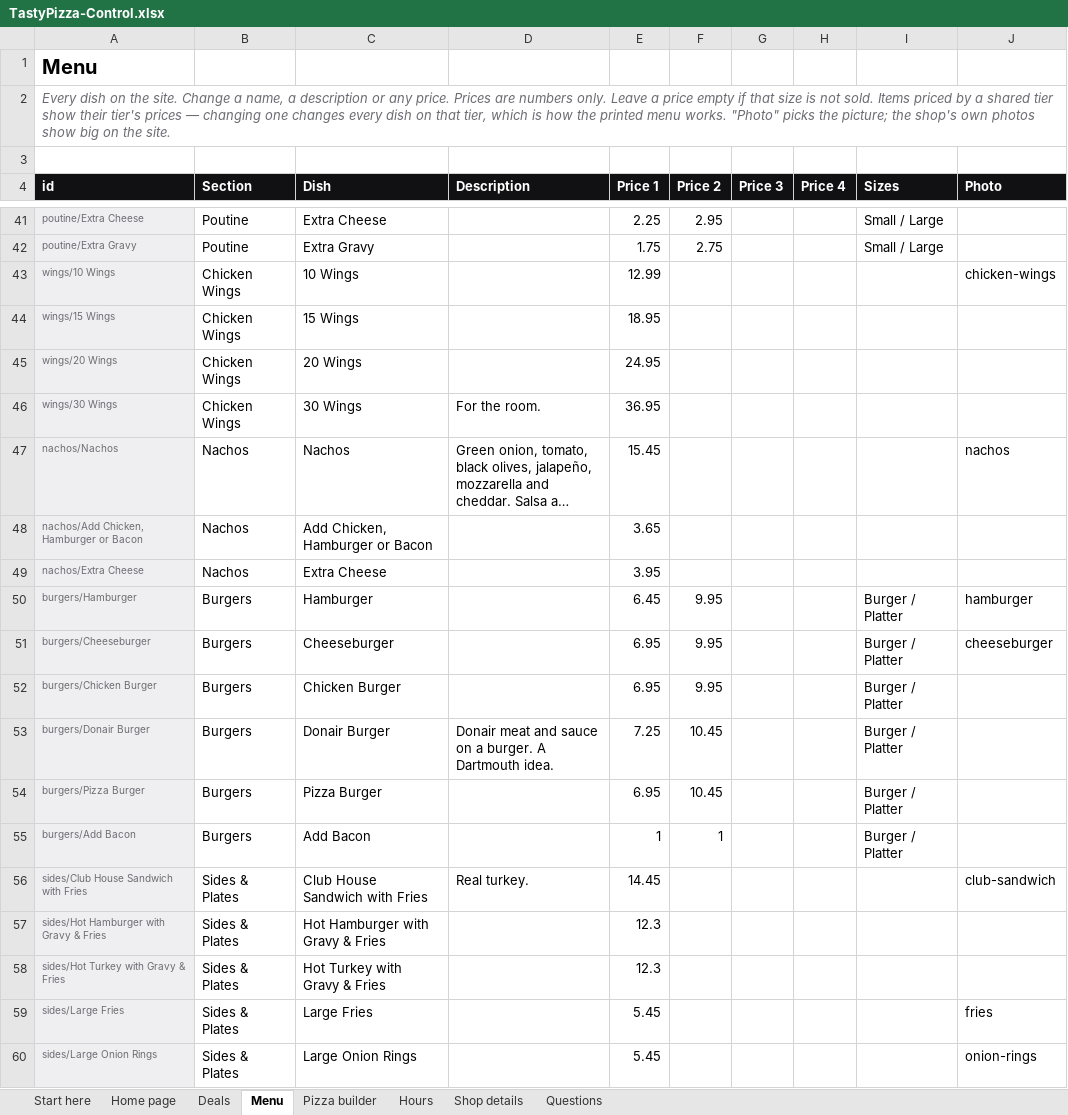
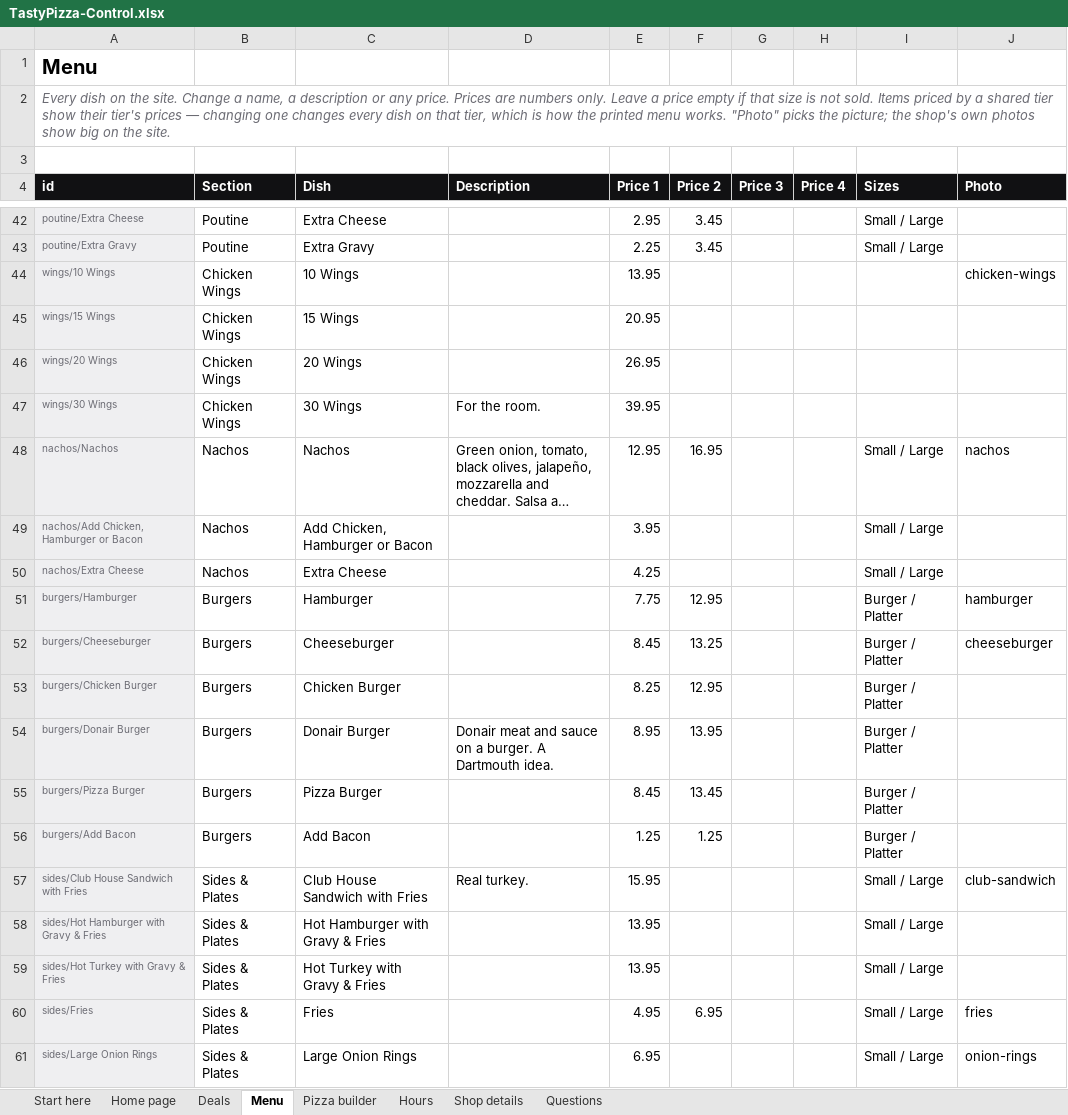
Before and after one commit to Tejas7727/tastypizza-site, an Excel workbook: TastyPizza-Control.xlsx, sheet Menu, drawn as a sheet; only a part is shown, gaps mark what is left out; long unchanged cells end in …; values as stored, in another font and other column widths than the file's, no borders; removed rows and columns are numbered as before the commit, all else as after; the diff covers the shown part only; the diff names each change by its address in the sheet, - before the commit and + after, or states it on an @@ line.

```diff
--- a/TastyPizza-Control.xlsx (sheet Menu)
+++ b/TastyPizza-Control.xlsx (sheet Menu)
-E42 (Price 1): 2.25
+E42 (Price 1): 2.95
-F42 (Price 2): 2.95
+F42 (Price 2): 3.45
-E43 (Price 1): 1.75
+E43 (Price 1): 2.25
-F43 (Price 2): 2.75
+F43 (Price 2): 3.45
-E44 (Price 1): 12.99
+E44 (Price 1): 13.95
-E45 (Price 1): 18.95
+E45 (Price 1): 20.95
-E46 (Price 1): 24.95
+E46 (Price 1): 26.95
-E47 (Price 1): 36.95
+E47 (Price 1): 39.95
-E48 (Price 1): 15.45
+E48 (Price 1): 12.95
-F48 (Price 2): (empty)
+F48 (Price 2): 16.95
-I48:I50 (Sizes): (empty)
+I48:I50 (Sizes): Small / Large
-E49 (Price 1): 3.65
+E49 (Price 1): 3.95
-E50 (Price 1): 3.95
+E50 (Price 1): 4.25
-E51 (Price 1): 6.45
+E51 (Price 1): 7.75
-F51 (Price 2): 9.95
+F51 (Price 2): 12.95
-E52 (Price 1): 6.95
+E52 (Price 1): 8.45
-F52 (Price 2): 9.95
+F52 (Price 2): 13.25
-E53 (Price 1): 6.95
+E53 (Price 1): 8.25
-F53 (Price 2): 9.95
+F53 (Price 2): 12.95
-E54 (Price 1): 7.25
+E54 (Price 1): 8.95
-F54 (Price 2): 10.45
+F54 (Price 2): 13.95
-E55 (Price 1): 6.95
+E55 (Price 1): 8.45
-F55 (Price 2): 10.45
+F55 (Price 2): 13.45
-E56 (Price 1): 1
+E56 (Price 1): 1.25
-F56 (Price 2): 1
+F56 (Price 2): 1.25
-E57 (Price 1): 14.45
+E57 (Price 1): 15.95
-I57:I59 (Sizes): (empty)
+I57:I59 (Sizes): Small / Large
-E58:E59 (Price 1): 12.3
+E58:E59 (Price 1): 13.95
-row 59: sides/Large Fries | Sides & Plates | Large Fries |  | 5.45 |  |  |  |  | fries
+row 60: sides/Fries | Sides & Plates | Fries |  | 4.95 | 6.95 |  |  | Small / Large | fries
-E61 (Price 1): 5.45
+E61 (Price 1): 6.95
-I61 (Sizes): (empty)
+I61 (Sizes): Small / Large
```
Also changed, not shown: 5 added rows, 1 removed row and 159 edited cells elsewhere in this sheet, sheet Pizza builder, sheet Deals, sheet Questions, 27 other files.
